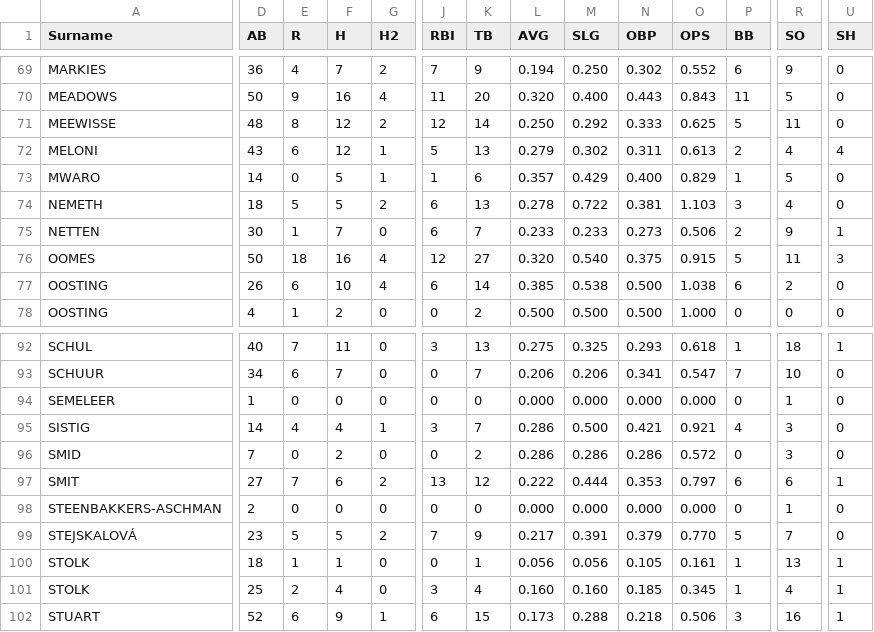
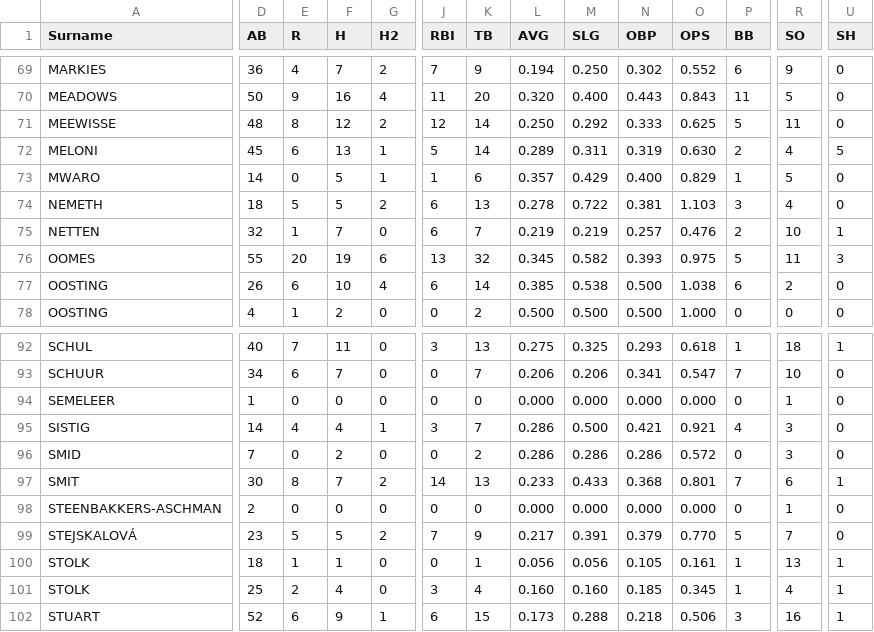
Before and after one commit to tonper19/ballgame, a CSV file: data/csv/stats_batting_raw_shk_2024.csv, drawn as a sheet; only a part is shown, gaps mark what is left out; the diff covers the shown part only; the diff names each change by its address in the sheet, - before the commit and + after, or states it on an @@ line.

```diff
--- a/data/csv/stats_batting_raw_shk_2024.csv
+++ b/data/csv/stats_batting_raw_shk_2024.csv
-D72 (AB): 43
+D72 (AB): 45
-F72 (H): 12
+F72 (H): 13
-K72 (TB): 13
+K72 (TB): 14
-L72 (AVG): 0.279
+L72 (AVG): 0.289
-M72 (SLG): 0.302
+M72 (SLG): 0.311
-N72 (OBP): 0.311
+N72 (OBP): 0.319
-O72 (OPS): 0.613
+O72 (OPS): 0.630
-U72 (SH): 4
+U72 (SH): 5
-D75 (AB): 30
+D75 (AB): 32
-L75 (AVG): 0.233
+L75 (AVG): 0.219
-M75 (SLG): 0.233
+M75 (SLG): 0.219
-N75 (OBP): 0.273
+N75 (OBP): 0.257
-O75 (OPS): 0.506
+O75 (OPS): 0.476
-R75 (SO): 9
+R75 (SO): 10
-D76 (AB): 50
+D76 (AB): 55
-E76 (R): 18
+E76 (R): 20
-F76 (H): 16
+F76 (H): 19
-G76 (H2): 4
+G76 (H2): 6
-J76 (RBI): 12
+J76 (RBI): 13
-K76 (TB): 27
+K76 (TB): 32
-L76 (AVG): 0.320
+L76 (AVG): 0.345
-M76 (SLG): 0.540
+M76 (SLG): 0.582
-N76 (OBP): 0.375
+N76 (OBP): 0.393
-O76 (OPS): 0.915
+O76 (OPS): 0.975
-D97 (AB): 27
+D97 (AB): 30
-E97 (R): 7
+E97 (R): 8
-F97 (H): 6
+F97 (H): 7
-J97 (RBI): 13
+J97 (RBI): 14
-K97 (TB): 12
+K97 (TB): 13
-L97 (AVG): 0.222
+L97 (AVG): 0.233
-M97 (SLG): 0.444
+M97 (SLG): 0.433
-N97 (OBP): 0.353
+N97 (OBP): 0.368
-O97 (OPS): 0.797
+O97 (OPS): 0.801
-P97 (BB): 6
+P97 (BB): 7
```
Also changed, not shown: 1 added row and 130 edited cells elsewhere in this file, data/csv/stats_batting_raw_hk_2024.csv, data/csv/stats_batting_raw_seriea_2024.csv, 8 other files.
